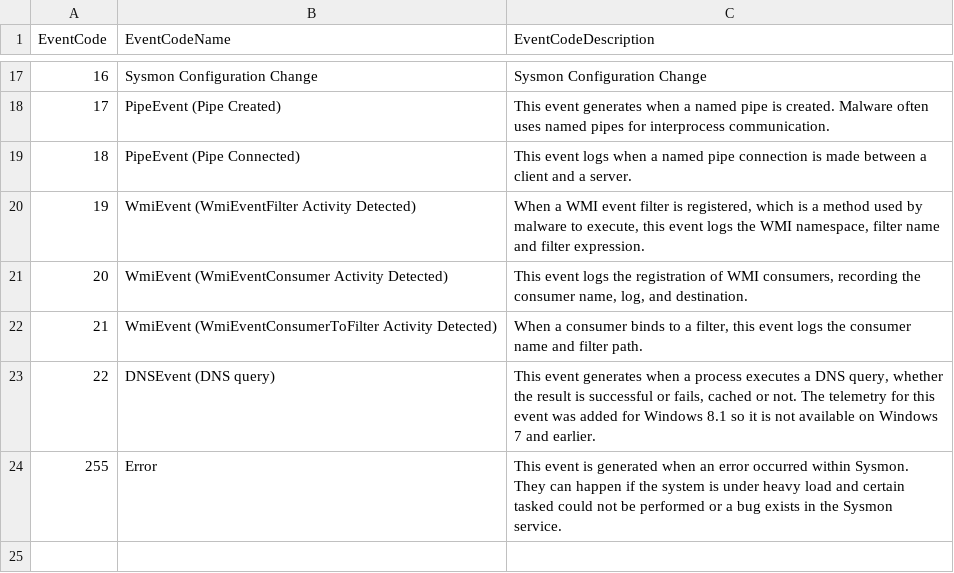
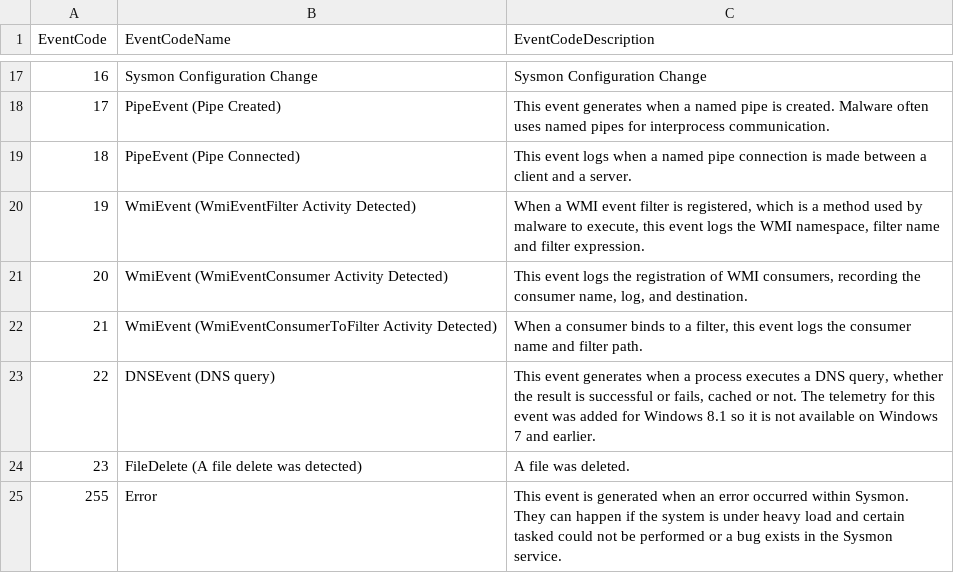
Before and after one commit to bonifield/lookup_tables, a CSV file: EventCode_table.csv, drawn as a sheet; only a part is shown, gaps mark what is left out.

Commit message:
Update EventCode_table.csv

```diff
--- a/EventCode_table.csv
+++ b/EventCode_table.csv
@@ -23,2 +23,3 @@ EventCode,EventCodeName,EventCodeDescription
 22,"DNSEvent (DNS query)","This event generates when a process executes a DNS query, whether the result is successful or fails, cached or not. The telemetry for this event was added for Windows 8.1 so it is not available on Windows 7 and earlier."
+23,"FileDelete (A file delete was detected)","A file was deleted."
 255,"Error","This event is generated when an error occurred within Sysmon. They can happen if the system is under heavy load and certain tasked could not be performed or a bug exists in the Sysmon service."
```
